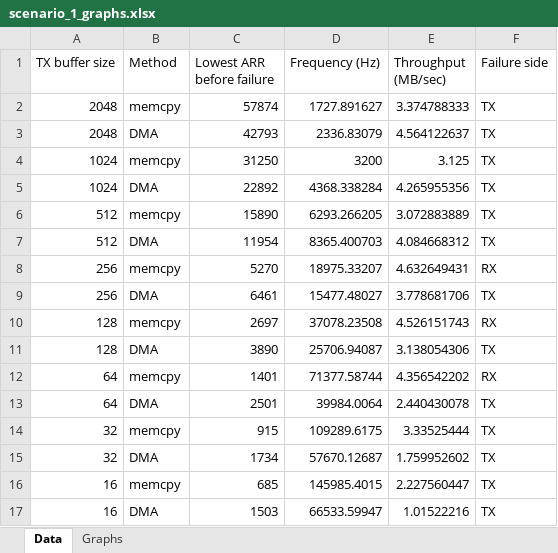
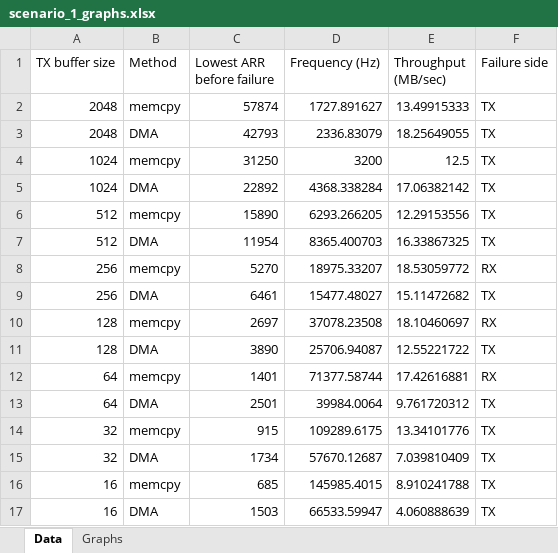
Before and after one commit to ethandrzb/COP-6616-Final-Project, an Excel workbook: COP-6616-Final-Project-Scenario-1/docs/scenario_1_graphs.xlsx, sheet Data, drawn as a sheet; values as stored, in another font and other column widths than the file's, no borders; the diff names each change by its address in the sheet, - before the commit and + after, or states it on an @@ line.

```diff
--- a/COP-6616-Final-Project-Scenario-1/docs/scenario_1_graphs.xlsx (sheet Data)
+++ b/COP-6616-Final-Project-Scenario-1/docs/scenario_1_graphs.xlsx (sheet Data)
-E2 (Throughput (MB/sec)): 3.374788333
+E2 (Throughput (MB/sec)): 13.49915333
-E3 (Throughput (MB/sec)): 4.564122637
+E3 (Throughput (MB/sec)): 18.25649055
-E4 (Throughput (MB/sec)): 3.125
+E4 (Throughput (MB/sec)): 12.5
-E5 (Throughput (MB/sec)): 4.265955356
+E5 (Throughput (MB/sec)): 17.06382142
-E6 (Throughput (MB/sec)): 3.072883889
+E6 (Throughput (MB/sec)): 12.29153556
-E7 (Throughput (MB/sec)): 4.084668312
+E7 (Throughput (MB/sec)): 16.33867325
-E8 (Throughput (MB/sec)): 4.632649431
+E8 (Throughput (MB/sec)): 18.53059772
-E9 (Throughput (MB/sec)): 3.778681706
+E9 (Throughput (MB/sec)): 15.11472682
-E10 (Throughput (MB/sec)): 4.526151743
+E10 (Throughput (MB/sec)): 18.10460697
-E11 (Throughput (MB/sec)): 3.138054306
+E11 (Throughput (MB/sec)): 12.55221722
-E12 (Throughput (MB/sec)): 4.356542202
+E12 (Throughput (MB/sec)): 17.42616881
-E13 (Throughput (MB/sec)): 2.440430078
+E13 (Throughput (MB/sec)): 9.761720312
-E14 (Throughput (MB/sec)): 3.33525444
+E14 (Throughput (MB/sec)): 13.34101776
-E15 (Throughput (MB/sec)): 1.759952602
+E15 (Throughput (MB/sec)): 7.039810409
-E16 (Throughput (MB/sec)): 2.227560447
+E16 (Throughput (MB/sec)): 8.910241788
-E17 (Throughput (MB/sec)): 1.01522216
+E17 (Throughput (MB/sec)): 4.060888639
```
Also changed, not shown: sheet Graphs, charts or pictures, 1 other file.
